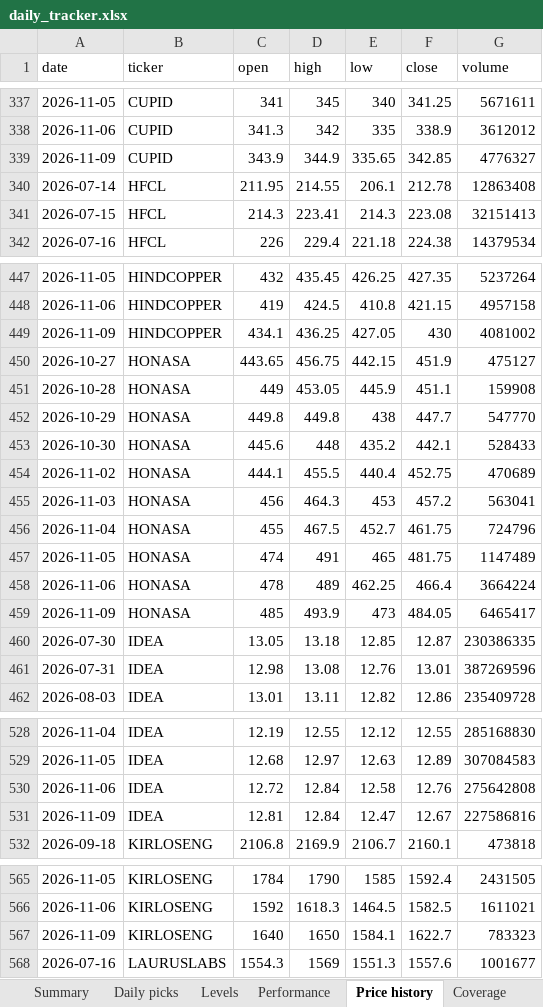
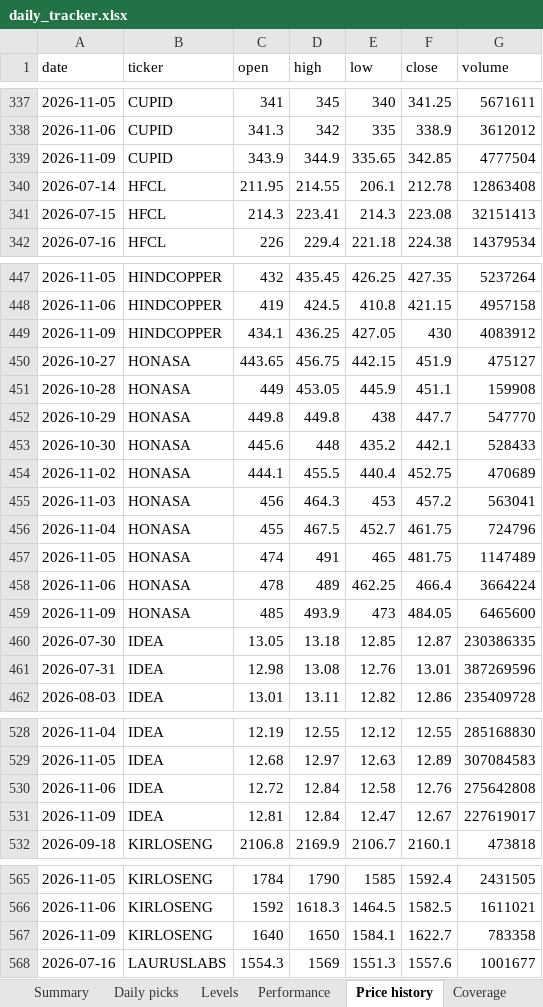
Before and after one commit to compukidsdgp-creator/Swing-trading, an Excel workbook: reports/daily_tracker.xlsx, sheet Price history, drawn as a sheet; only a part is shown, gaps mark what is left out; values as stored, in another font and other column widths than the file's, no borders; the diff covers the shown part only; the diff names each change by its address in the sheet, - before the commit and + after, or states it on an @@ line.

```diff
--- a/reports/daily_tracker.xlsx (sheet Price history)
+++ b/reports/daily_tracker.xlsx (sheet Price history)
-G339 (volume): 4776327
+G339 (volume): 4777504
-G449 (volume): 4081002
+G449 (volume): 4083912
-G459 (volume): 6465417
+G459 (volume): 6465600
-G531 (volume): 227586816
+G531 (volume): 227619017
-G567 (volume): 783323
+G567 (volume): 783358
```
Also changed, not shown: 13 edited cells elsewhere in this sheet, sheet Read me, 5 other files.
